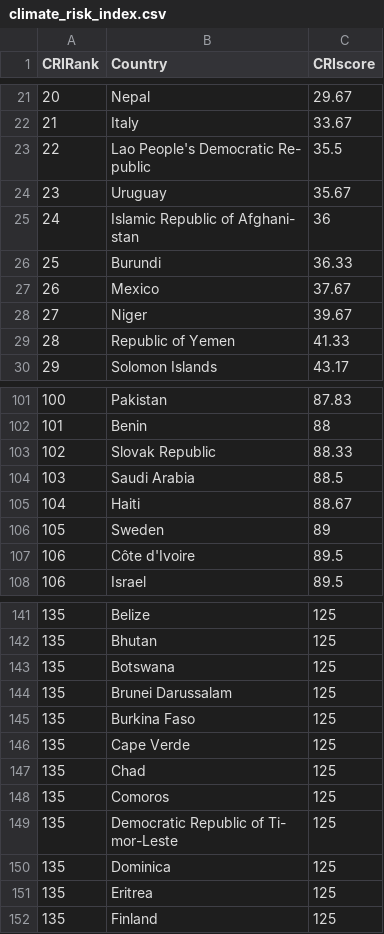
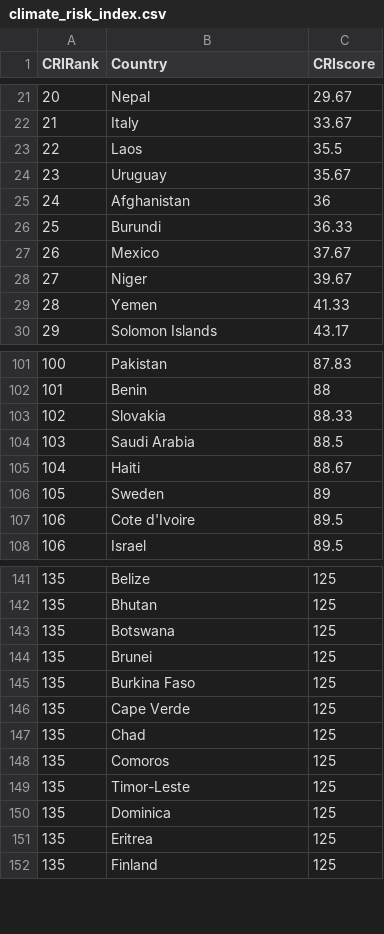
Before and after one commit to devon-sharp/devon-sharp.github.io, a CSV file: climate_risk_index.csv, drawn as a sheet; only a part is shown, gaps mark what is left out; the diff covers the shown part only.

Commit message:
Update climate_risk_index.csv

```diff
--- a/climate_risk_index.csv
+++ b/climate_risk_index.csv
@@ -22,7 +22,5 @@
 21,Italy,33.67
-22,"Lao People's Democratic Re-
-public",35.5
+22,Laos,35.5
 23,Uruguay,35.67
-24,"Islamic Republic of Afghani-
-stan",36
+24,Afghanistan,36
 25,Burundi,36.33
@@ -30,3 +28,3 @@ stan",36
 27,Niger,39.67
-28,Republic of Yemen,41.33
+28,Yemen,41.33
 29,Solomon Islands,43.17
@@ -104,3 +102,3 @@ stan",36
 101,Benin,88
-102,Slovak Republic,88.33
+102,Slovakia,88.33
 103,Saudi Arabia,88.5
@@ -108,3 +106,3 @@ stan",36
 105,Sweden,89
-106,Côte d'Ivoire,89.5
+106,Cote d'Ivoire,89.5
 106,Israel,89.5
@@ -145,3 +143,3 @@ stan",36
 135,Botswana,125
-135,Brunei Darussalam,125
+135,Brunei,125
 135,Burkina Faso,125
@@ -150,4 +148,3 @@ stan",36
 135,Comoros,125
-135,"Democratic Republic of Ti-
-mor-Leste",125
+135,Timor-Leste,125
 135,Dominica,125
```
Also changed, not shown: 7 edited cells elsewhere in this file.
